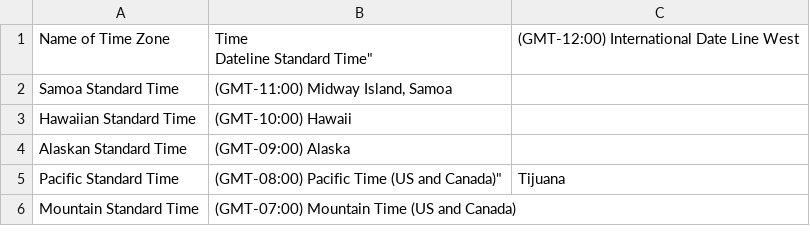
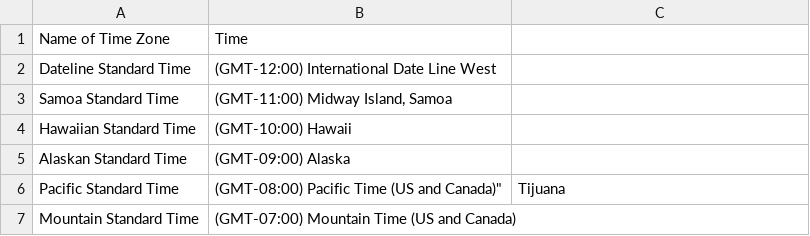
Before and after one commit to bastienperez/AD-Exchange-M365-Localization, a CSV file: Exchange_TimeZones.csv, drawn as a sheet; only a part is shown.

Commit message:
Fix CSV formatting by removing extra quotes

```diff
--- a/Exchange_TimeZones.csv
+++ b/Exchange_TimeZones.csv
@@ -1,3 +1,3 @@
-"Name of Time Zone","Time
-"Dateline Standard Time","(GMT-12:00) International Date Line West"
+Name of Time Zone,Time
+"Dateline Standard Time","(GMT-12:00) International Date Line West"
 "Samoa Standard Time","(GMT-11:00) Midway Island, Samoa"
```
